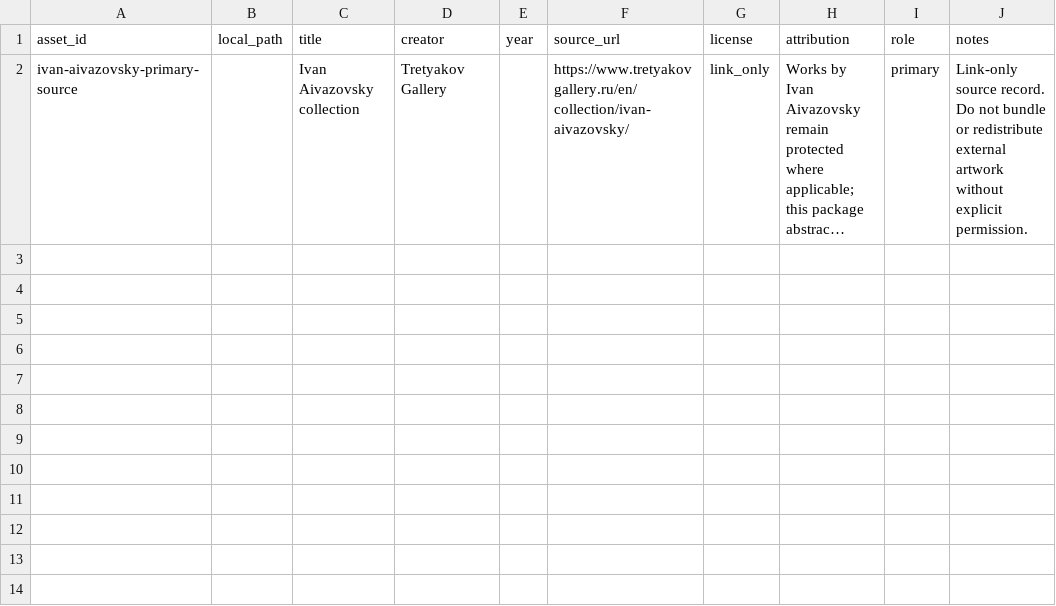
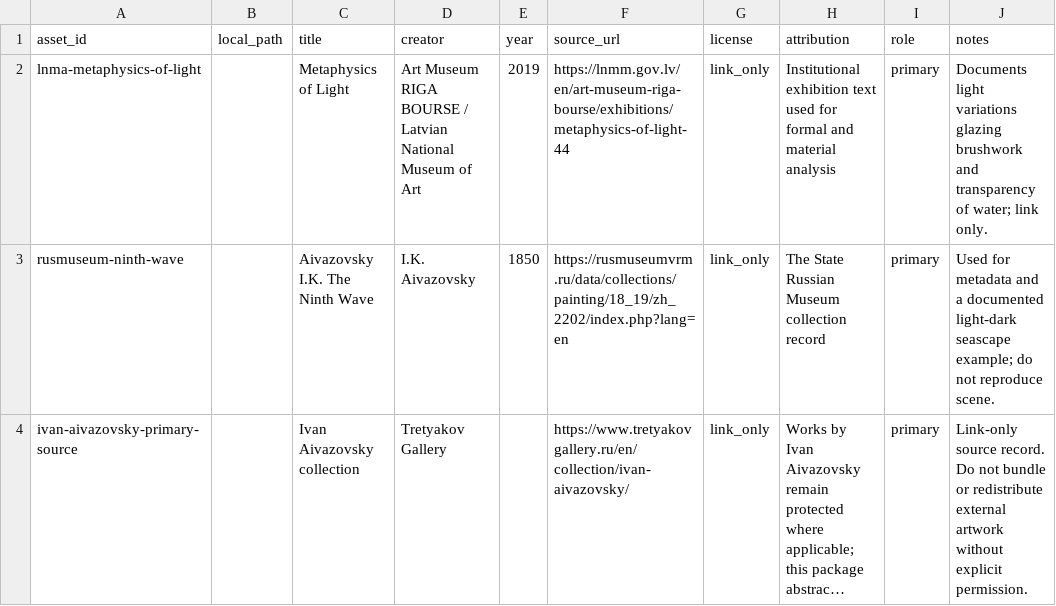
Before and after one commit to ZhouYinLong-lab/OhMyStyle, a CSV file: style-packages/artists/ivan-aivazovsky/references/manifest.csv, drawn as a sheet; long unchanged cells end in …; the diff names each change by its address in the sheet, - before the commit and + after, or states it on an @@ line.

Commit message:
feat: register Ivan Aivazovsky art direction

```diff
--- a/style-packages/artists/ivan-aivazovsky/references/manifest.csv
+++ b/style-packages/artists/ivan-aivazovsky/references/manifest.csv
+row 2: lnma-metaphysics-of-light |  | Metaphysics of Light | Art Museum RIGA BOURSE / Latvian National Museum of Art | 2019 | https://lnmm.gov.lv/en/art-museum-riga-bourse/exhibitions/metaphysics-of-light-44 | link_only | Institutional exhibition text used for formal and material analysis | primary | Documents light variations glazing brushwork and transparency of water; link only.
+row 3: rusmuseum-ninth-wave |  | Aivazovsky I.K. The Ninth Wave | I.K. Aivazovsky | 1850 | https://rusmuseumvrm.ru/data/collections/painting/18_19/zh_2202/index.php?lang=en | link_only | The State Russian Museum collection record | primary | Used for metadata and a documented light-dark seascape example; do not reproduce scene.
```
Also changed, not shown: 18 other files.
